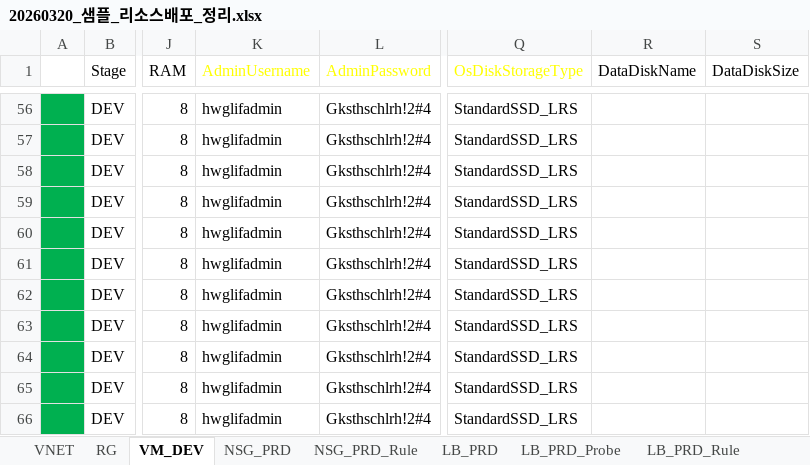
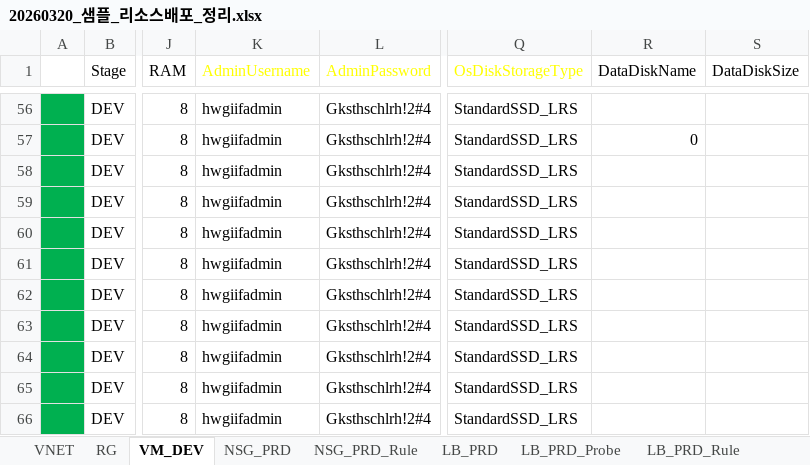
Before and after one commit to skpaek-git/hgi_resourceDeploy, an Excel workbook: 서버정보/20260320_샘플_리소스배포_정리.xlsx, sheet VM_DEV, drawn as a sheet; only a part is shown, gaps mark what is left out; values as stored, in another font and other column widths than the file's, no borders; table styles not drawn; the diff covers the shown part only; the diff names each change by its address in the sheet, - before the commit and + after, or states it on an @@ line.

```diff
--- a/서버정보/20260320_샘플_리소스배포_정리.xlsx (sheet VM_DEV)
+++ b/서버정보/20260320_샘플_리소스배포_정리.xlsx (sheet VM_DEV)
-K56:K66 (AdminUsername): hwglifadmin
+K56:K66 (AdminUsername): hwgiifadmin
-R57 (DataDiskName): (empty)
+R57 (DataDiskName): 0
```
Also changed, not shown: 1 added row and 65 edited cells elsewhere in this sheet, 1 other file.
